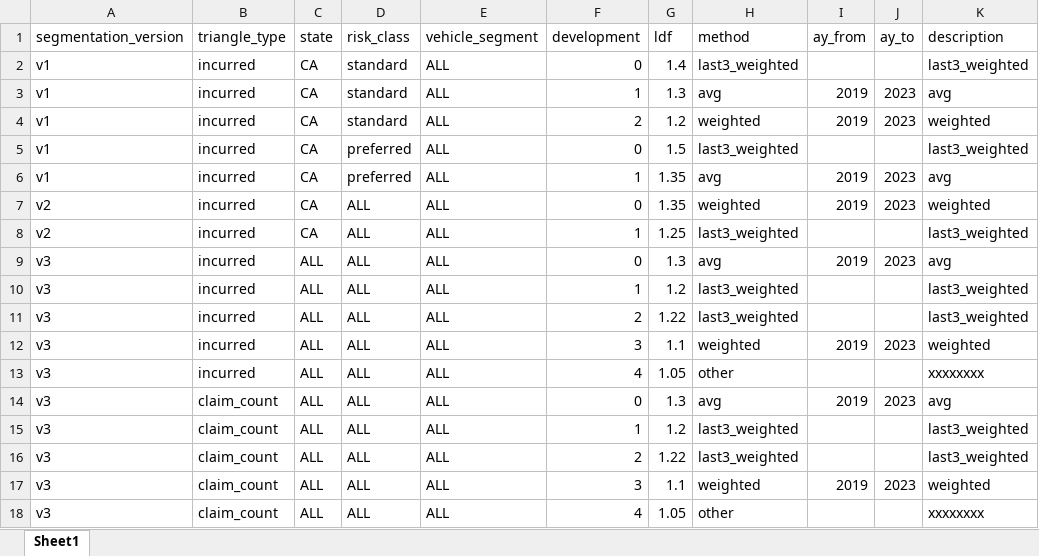
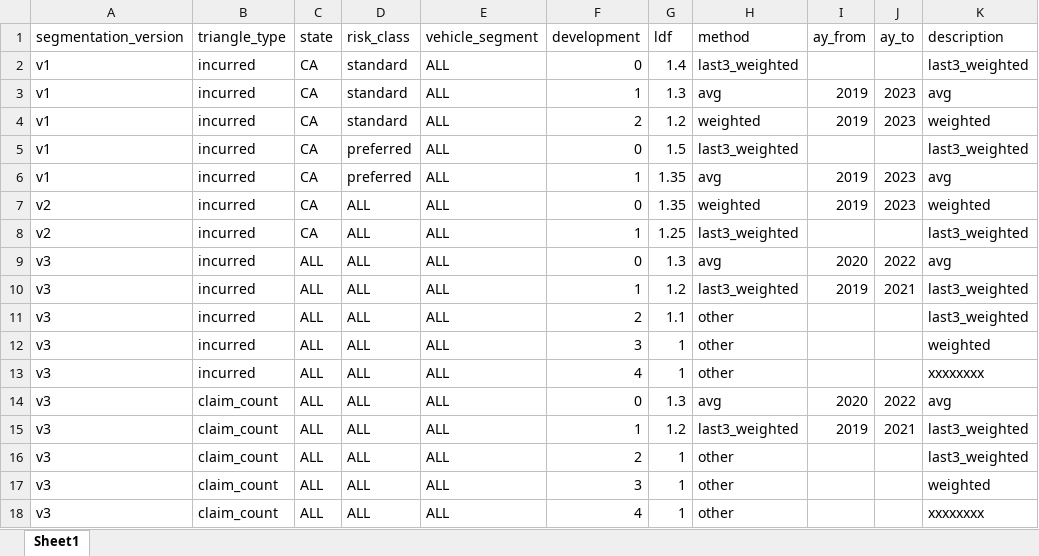
Before and after one commit to pheotter/Insurance-Analytics-Platform, an Excel workbook: data_pipeline/ldf_selection_table.xlsx, sheet Sheet1, drawn as a sheet; values as stored, in another font and other column widths than the file's, no borders; the diff names each change by its address in the sheet, - before the commit and + after, or states it on an @@ line.

```diff
--- a/data_pipeline/ldf_selection_table.xlsx (sheet Sheet1)
+++ b/data_pipeline/ldf_selection_table.xlsx (sheet Sheet1)
-I9 (ay_from): 2019
+I9 (ay_from): 2020
-J9 (ay_to): 2023
+J9 (ay_to): 2022
-I10 (ay_from): (empty)
+I10 (ay_from): 2019
-J10 (ay_to): (empty)
+J10 (ay_to): 2021
-G11 (ldf): 1.22
+G11 (ldf): 1.1
-H11 (method): last3_weighted
+H11 (method): other
-G12 (ldf): 1.1
+G12 (ldf): 1
-H12 (method): weighted
+H12 (method): other
-I12 (ay_from): 2019
+I12 (ay_from): (empty)
-J12 (ay_to): 2023
+J12 (ay_to): (empty)
-G13 (ldf): 1.05
+G13 (ldf): 1
-I14 (ay_from): 2019
+I14 (ay_from): 2020
-J14 (ay_to): 2023
+J14 (ay_to): 2022
-I15 (ay_from): (empty)
+I15 (ay_from): 2019
-J15 (ay_to): (empty)
+J15 (ay_to): 2021
-G16 (ldf): 1.22
+G16 (ldf): 1
-H16 (method): last3_weighted
+H16 (method): other
-G17 (ldf): 1.1
+G17 (ldf): 1
-H17 (method): weighted
+H17 (method): other
-I17 (ay_from): 2019
+I17 (ay_from): (empty)
-J17 (ay_to): 2023
+J17 (ay_to): (empty)
-G18 (ldf): 1.05
+G18 (ldf): 1
```
Also changed, not shown: data_pipeline/expense_assumption.xlsx, data_pipeline/selected_ultimate.xlsx, 34 other files.
